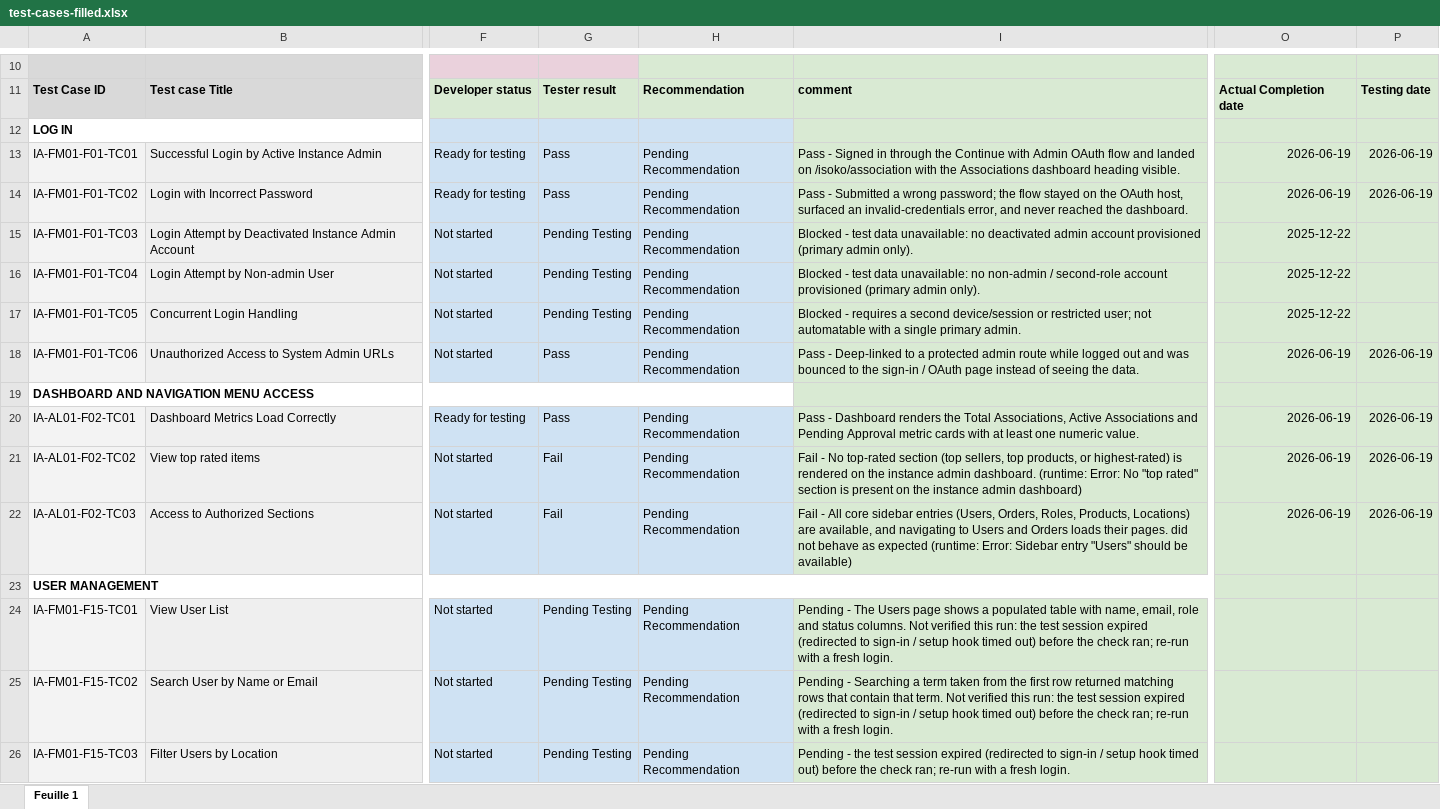
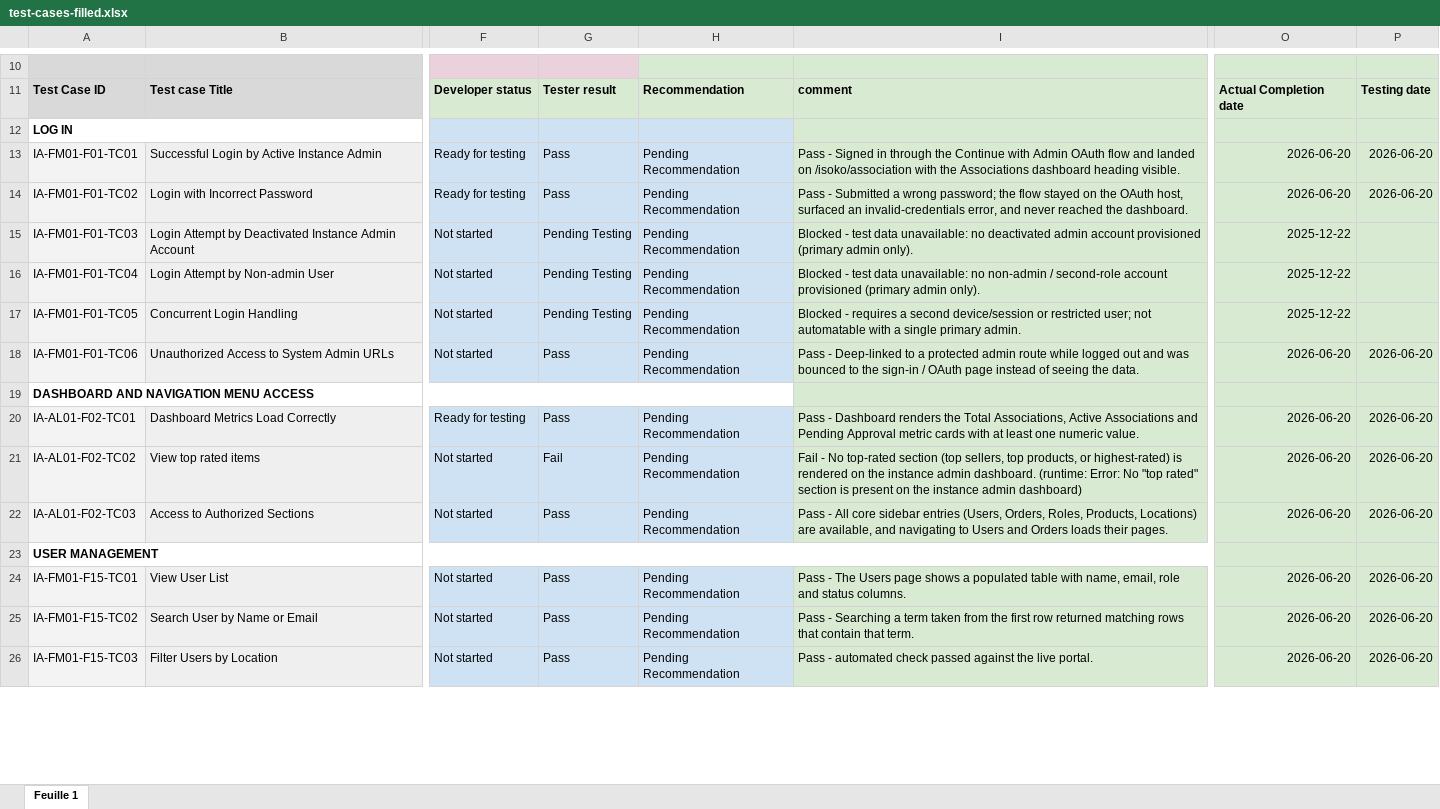
Before and after one commit to guillainbisimwa/iSOKO-Admin-Portal-Playwright-E2E, an Excel workbook: reports/test-cases-filled.xlsx, sheet Feuille 1, drawn as a sheet; only a part is shown, gaps mark what is left out; values as stored, in another font and other column widths than the file's, no borders; the diff covers the shown part only; the diff names each change by its address in the sheet, - before the commit and + after, or states it on an @@ line.

Commit message:
test(reports): update filled spreadsheet workbook with latest execution results

```diff
--- a/reports/test-cases-filled.xlsx (sheet Feuille 1)
+++ b/reports/test-cases-filled.xlsx (sheet Feuille 1)
-O13:O14: 2026-06-19
+O13:O14: 2026-06-20
-P13:P14: 2026-06-19
+P13:P14: 2026-06-20
-O18: 2026-06-19
+O18: 2026-06-20
-P18: 2026-06-19
+P18: 2026-06-20
-O20:O22: 2026-06-19
+O20:O22: 2026-06-20
-P20:P22: 2026-06-19
+P20:P22: 2026-06-20
-G22: Fail
+G22: Pass
-I22: Fail - All core sidebar entries (Users, Orders, Roles, Products, Locations) are available, and navigating to Users and Orders loads their pages. did not behave as expected (runtime: Error: Sidebar entry "Users" should be available)
+I22: Pass - All core sidebar entries (Users, Orders, Roles, Products, Locations) are available, and navigating to Users and Orders loads their pages.
-G24:G26: Pending Testing
+G24:G26: Pass
-I24: Pending - The Users page shows a populated table with name, email, role and status columns. Not verified this run: the test session expired (redirected to sign-in / setup hook timed out) before the check ran; re-run with a fresh login.
+I24: Pass - The Users page shows a populated table with name, email, role and status columns.
-O24:O26: (empty)
+O24:O26: 2026-06-20
-P24:P26: (empty)
+P24:P26: 2026-06-20
-I25: Pending - Searching a term taken from the first row returned matching rows that contain that term. Not verified this run: the test session expired (redirected to sign-in / setup hook timed out) before the check ran; re-run with a fresh login.
+I25: Pass - Searching a term taken from the first row returned matching rows that contain that term.
-I26: Pending - the test session expired (redirected to sign-in / setup hook timed out) before the check ran; re-run with a fresh login.
+I26: Pass - automated check passed against the live portal.
```
Also changed, not shown: 212 edited cells and cell formats elsewhere in this sheet.
